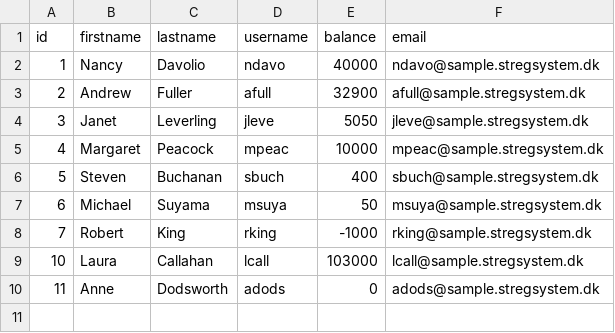
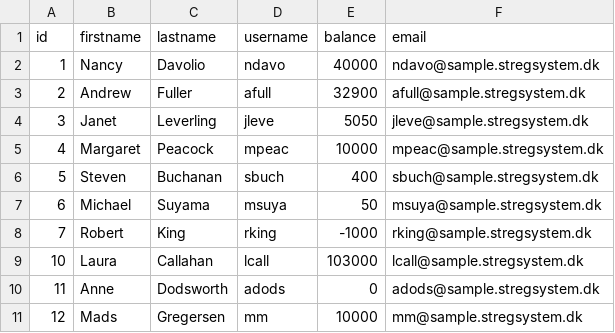
Before and after one commit to BlankWheein/P3-OOP-EksamenOpgave, a CSV file: Data/users.csv, drawn as a sheet; the diff names each change by its address in the sheet, - before the commit and + after, or states it on an @@ line.

```diff
--- a/Data/users.csv
+++ b/Data/users.csv
+row 11: 12 | Mads | Gregersen | mm | 10000 | mm@sample.stregsystem.dk
```
Also changed, not shown: 6 other files.
